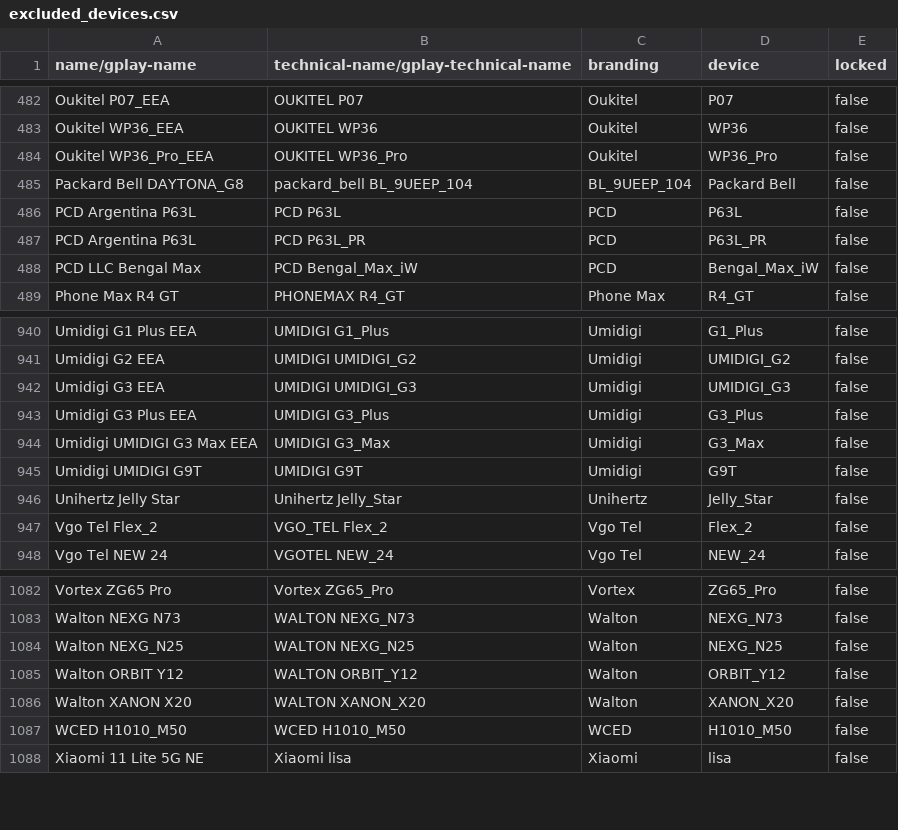
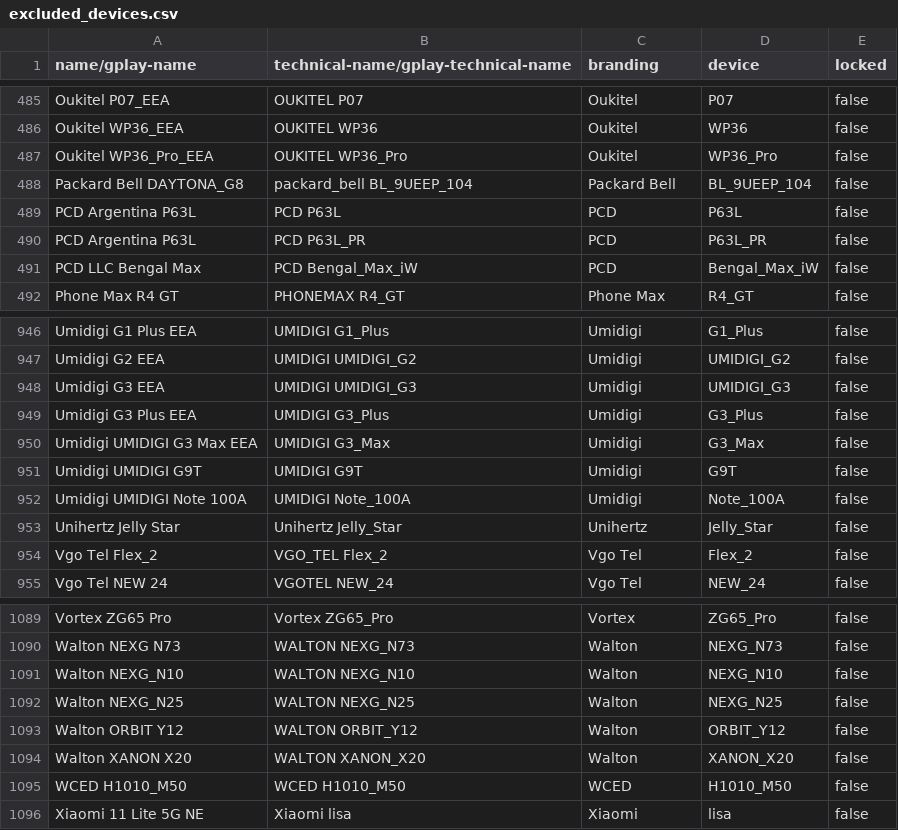
Before and after one commit to Feuerswut/flashdim, a CSV file: app/src/main/res/raw/excluded_devices.csv, drawn as a sheet; only a part is shown, gaps mark what is left out; the diff covers the shown part only.

```diff
--- a/app/src/main/res/raw/excluded_devices.csv
+++ b/app/src/main/res/raw/excluded_devices.csv
@@ -484,3 +487,3 @@ Oukitel WP36_EEA,OUKITEL WP36,Oukitel,WP36,false
 Oukitel WP36_Pro_EEA,OUKITEL WP36_Pro,Oukitel,WP36_Pro,false
-Packard Bell DAYTONA_G8,packard_bell BL_9UEEP_104,BL_9UEEP_104,Packard Bell,false
+Packard Bell DAYTONA_G8,packard_bell BL_9UEEP_104,Packard Bell,BL_9UEEP_104,false
 PCD Argentina P63L,PCD P63L,PCD,P63L,false
@@ -945,2 +951,3 @@ Umidigi UMIDIGI G3 Max EEA,UMIDIGI G3_Max,Umidigi,G3_Max,false
 Umidigi UMIDIGI G9T,UMIDIGI G9T,Umidigi,G9T,false
+Umidigi UMIDIGI Note 100A,UMIDIGI Note_100A,Umidigi,Note_100A,false
 Unihertz Jelly Star,Unihertz Jelly_Star,Unihertz,Jelly_Star,false
@@ -1083,2 +1090,3 @@ Vortex ZG65 Pro,Vortex ZG65_Pro,Vortex,ZG65_Pro,false
 Walton NEXG N73,WALTON NEXG_N73,Walton,NEXG_N73,false
+Walton NEXG_N10,WALTON NEXG_N10,Walton,NEXG_N10,false
 Walton NEXG_N25,WALTON NEXG_N25,Walton,NEXG_N25,false
```
Also changed, not shown: 6 added rows elsewhere in this file, 1 other file.
